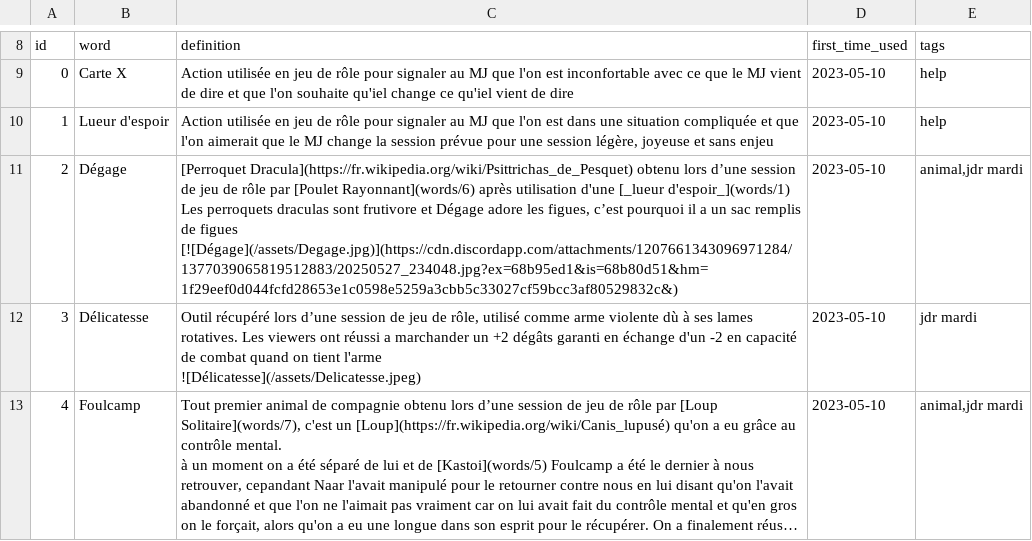
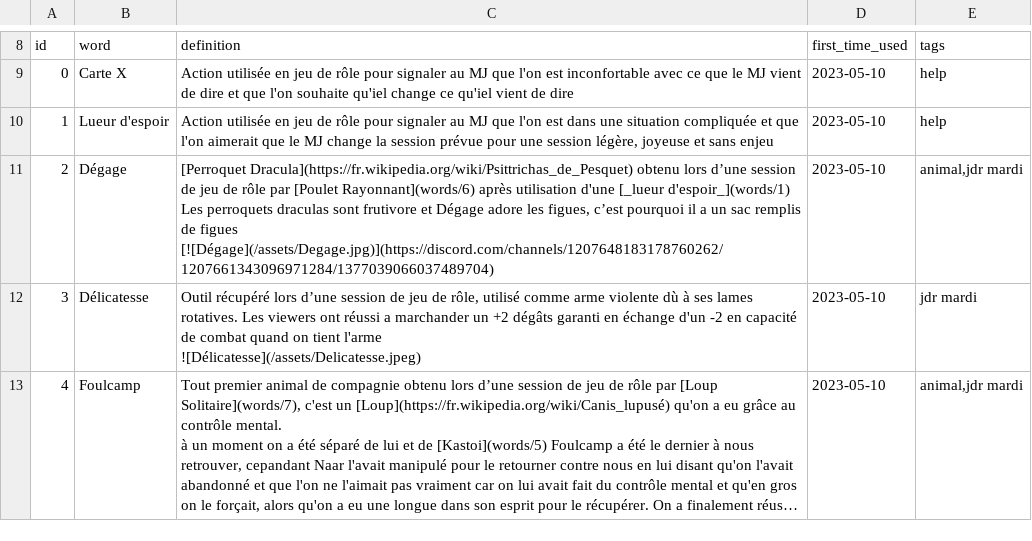
Before and after one commit to Rignchen/dgm-lexicon, a CSV file: public/db-prod.csv, drawn as a sheet; only a part is shown, gaps mark what is left out; long unchanged cells end in ….

Commit message:
fix: link

```diff
--- a/public/db-prod.csv
+++ b/public/db-prod.csv
@@ -10,5 +10,5 @@ id,word,definition,first_time_used,tags
 1,Lueur d'espoir,"Action utilisée en jeu de rôle pour signaler au MJ que l'on est dans une situation compliquée et que l'on aimerait que le MJ change la session prévue pour une session légère, joyeuse et sans enjeu",2023-05-10,help
-2,Dégage,"[Perroquet Dracula](https://fr.wikipedia.org/wiki/Psittrichas_de_Pesquet) obtenu lors d’une session de jeu de rôle par [Poulet Rayonnant](words/6) après utilisation d'une [_lueur d'espoir_](words/1)
-Les perroquets draculas sont frutivore et Dégage adore les figues, c’est pourquoi il a un sac remplis de figues
-[![Dégage](/assets/Degage.jpg)](https://cdn.discordapp.com/attachments/1207661343096971284/1377039065819512883/20250527_234048.jpg?ex=68b95ed1&is=68b80d51&hm=1f29eef0d044fcfd28653e1c0598e5259a3cbb5c33027cf59bcc3af80529832c&)",2023-05-10,"animal,jdr mardi"
+2,Dégage,"[Perroquet Dracula](https://fr.wikipedia.org/wiki/Psittrichas_de_Pesquet) obtenu lors d’une session de jeu de rôle par [Poulet Rayonnant](words/6) après utilisation d'une [_lueur d'espoir_](words/1)
+Les perroquets draculas sont frutivore et Dégage adore les figues, c’est pourquoi il a un sac remplis de figues
+[![Dégage](/assets/Degage.jpg)](https://discord.com/channels/1207648183178760262/1207661343096971284/1377039066037489704)",2023-05-10,"animal,jdr mardi"
 3, Délicatesse,"Outil récupéré lors d’une session de jeu de rôle, utilisé comme arme violente dù à ses lames rotatives. Les viewers ont réussi a marchander un +2 dégâts garanti en échange d'un -2 en capacité de combat quand on tient l'arme
```
